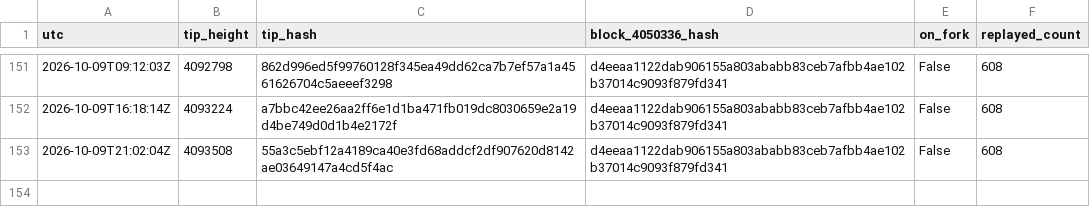
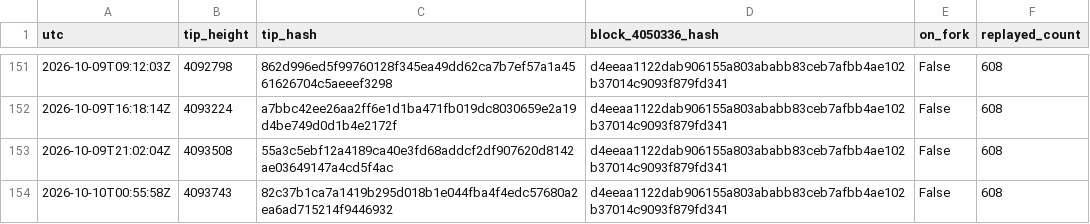
Before and after one commit to orangesurf/liquid-transaction-replay-monitor, a CSV file: monitor/tips-history.csv, drawn as a sheet; only a part is shown, gaps mark what is left out; the diff names each change by its address in the sheet, - before the commit and + after, or states it on an @@ line.

```diff
--- a/monitor/tips-history.csv
+++ b/monitor/tips-history.csv
+row 154: 2026-10-10T00:55:58Z | 4093743 | 82c37b1ca7a1419b295d018b1e044fba4f4edc57680a2ea6ad715214f9446932 | d4eeaa1122dab906155a803ababb83ceb7afbb4ae102b37014c9093f879fd341 | False | 608
```
Also changed, not shown: 2 other files.
